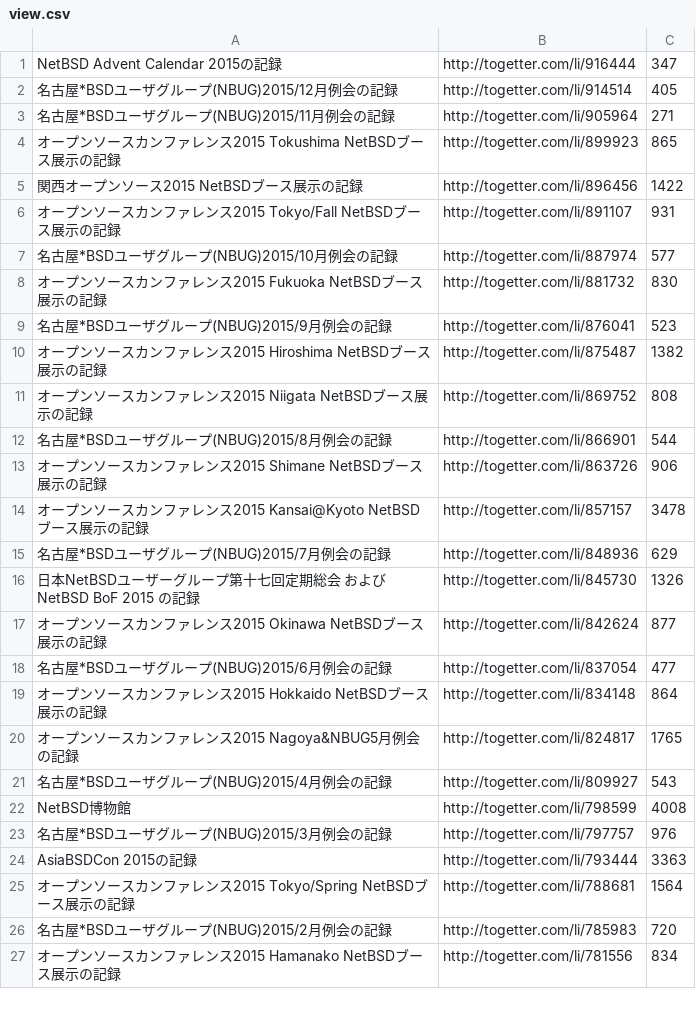
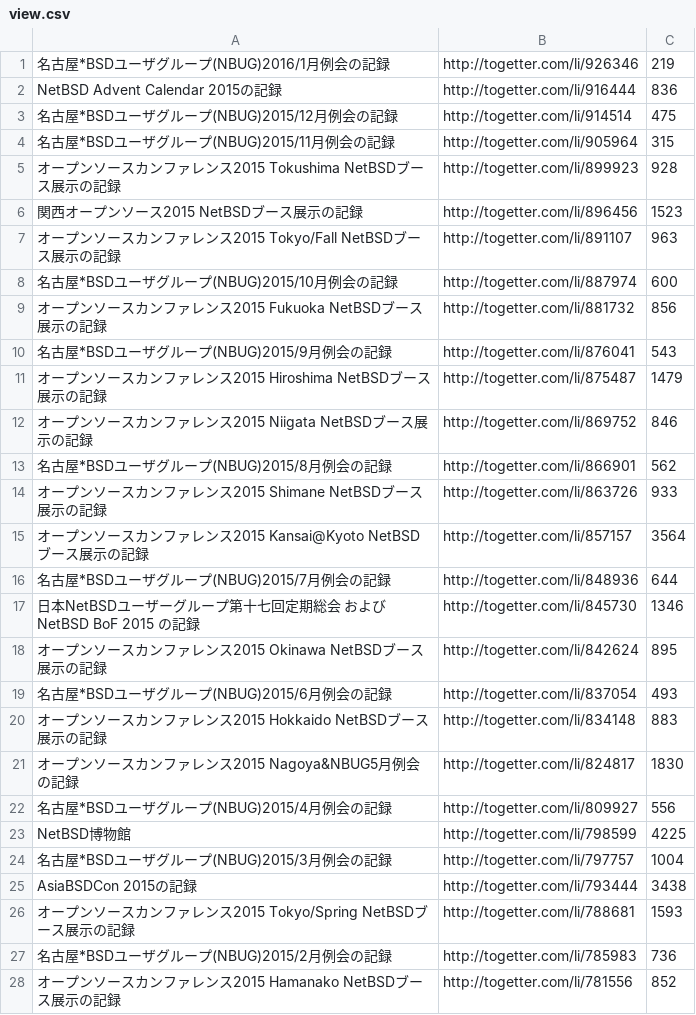
Before and after one commit to ebijun/NetBSD, a CSV file: Event/togetter/view.csv, drawn as a sheet; only a part is shown; the diff covers the shown part only.

Commit message:
update

```diff
--- a/Event/togetter/view.csv
+++ b/Event/togetter/view.csv
@@ -1,27 +1,28 @@
-NetBSD Advent Calendar 2015の記録,http://togetter.com/li/916444,347
-名古屋*BSDユーザグループ(NBUG)2015/12月例会の記録,http://togetter.com/li/914514,405
-名古屋*BSDユーザグループ(NBUG)2015/11月例会の記録,http://togetter.com/li/905964,271
-オープンソースカンファレンス2015 Tokushima NetBSDブース展示の記録,http://togetter.com/li/899923,865
-関西オープンソース2015 NetBSDブース展示の記録,http://togetter.com/li/896456,1422
-オープンソースカンファレンス2015 Tokyo/Fall NetBSDブース展示の記録,http://togetter.com/li/891107,931
-名古屋*BSDユーザグループ(NBUG)2015/10月例会の記録,http://togetter.com/li/887974,577
-オープンソースカンファレンス2015 Fukuoka NetBSDブース展示の記録,http://togetter.com/li/881732,830
-名古屋*BSDユーザグループ(NBUG)2015/9月例会の記録,http://togetter.com/li/876041,523
-オープンソースカンファレンス2015 Hiroshima NetBSDブース展示の記録,http://togetter.com/li/875487,1382
-オープンソースカンファレンス2015 Niigata NetBSDブース展示の記録,http://togetter.com/li/869752,808
-名古屋*BSDユーザグループ(NBUG)2015/8月例会の記録,http://togetter.com/li/866901,544
-オープンソースカンファレンス2015 Shimane NetBSDブース展示の記録,http://togetter.com/li/863726,906
-オープンソースカンファレンス2015 Kansai@Kyoto NetBSDブース展示の記録,http://togetter.com/li/857157,3478
-名古屋*BSDユーザグループ(NBUG)2015/7月例会の記録,http://togetter.com/li/848936,629
-日本NetBSDユーザーグループ第十七回定期総会 および NetBSD BoF 2015 の記録,http://togetter.com/li/845730,1326
-オープンソースカンファレンス2015 Okinawa　NetBSDブース展示の記録,http://togetter.com/li/842624,877
-名古屋*BSDユーザグループ(NBUG)2015/6月例会の記録,http://togetter.com/li/837054,477
-オープンソースカンファレンス2015 Hokkaido　NetBSDブース展示の記録,http://togetter.com/li/834148,864
-オープンソースカンファレンス2015 Nagoya&NBUG5月例会 の記録,http://togetter.com/li/824817,1765
-名古屋*BSDユーザグループ(NBUG)2015/4月例会の記録,http://togetter.com/li/809927,543
-NetBSD博物館,http://togetter.com/li/798599,4008
-名古屋*BSDユーザグループ(NBUG)2015/3月例会の記録,http://togetter.com/li/797757,976
-AsiaBSDCon 2015の記録,http://togetter.com/li/793444,3363
-オープンソースカンファレンス2015 Tokyo/Spring　NetBSDブース展示の記録,http://togetter.com/li/788681,1564
-名古屋*BSDユーザグループ(NBUG)2015/2月例会の記録,http://togetter.com/li/785983,720
-オープンソースカンファレンス2015 Hamanako　NetBSDブース展示の記録,http://togetter.com/li/781556,834
+名古屋*BSDユーザグループ(NBUG)2016/1月例会の記録,http://togetter.com/li/926346,219
+NetBSD Advent Calendar 2015の記録,http://togetter.com/li/916444,836
+名古屋*BSDユーザグループ(NBUG)2015/12月例会の記録,http://togetter.com/li/914514,475
+名古屋*BSDユーザグループ(NBUG)2015/11月例会の記録,http://togetter.com/li/905964,315
+オープンソースカンファレンス2015 Tokushima NetBSDブース展示の記録,http://togetter.com/li/899923,928
+関西オープンソース2015 NetBSDブース展示の記録,http://togetter.com/li/896456,1523
+オープンソースカンファレンス2015 Tokyo/Fall NetBSDブース展示の記録,http://togetter.com/li/891107,963
+名古屋*BSDユーザグループ(NBUG)2015/10月例会の記録,http://togetter.com/li/887974,600
+オープンソースカンファレンス2015 Fukuoka NetBSDブース展示の記録,http://togetter.com/li/881732,856
+名古屋*BSDユーザグループ(NBUG)2015/9月例会の記録,http://togetter.com/li/876041,543
+オープンソースカンファレンス2015 Hiroshima NetBSDブース展示の記録,http://togetter.com/li/875487,1479
+オープンソースカンファレンス2015 Niigata NetBSDブース展示の記録,http://togetter.com/li/869752,846
+名古屋*BSDユーザグループ(NBUG)2015/8月例会の記録,http://togetter.com/li/866901,562
+オープンソースカンファレンス2015 Shimane NetBSDブース展示の記録,http://togetter.com/li/863726,933
+オープンソースカンファレンス2015 Kansai@Kyoto NetBSDブース展示の記録,http://togetter.com/li/857157,3564
+名古屋*BSDユーザグループ(NBUG)2015/7月例会の記録,http://togetter.com/li/848936,644
+日本NetBSDユーザーグループ第十七回定期総会 および NetBSD BoF 2015 の記録,http://togetter.com/li/845730,1346
+オープンソースカンファレンス2015 Okinawa　NetBSDブース展示の記録,http://togetter.com/li/842624,895
+名古屋*BSDユーザグループ(NBUG)2015/6月例会の記録,http://togetter.com/li/837054,493
+オープンソースカンファレンス2015 Hokkaido　NetBSDブース展示の記録,http://togetter.com/li/834148,883
+オープンソースカンファレンス2015 Nagoya&NBUG5月例会 の記録,http://togetter.com/li/824817,1830
+名古屋*BSDユーザグループ(NBUG)2015/4月例会の記録,http://togetter.com/li/809927,556
+NetBSD博物館,http://togetter.com/li/798599,4225
+名古屋*BSDユーザグループ(NBUG)2015/3月例会の記録,http://togetter.com/li/797757,1004
+AsiaBSDCon 2015の記録,http://togetter.com/li/793444,3438
+オープンソースカンファレンス2015 Tokyo/Spring　NetBSDブース展示の記録,http://togetter.com/li/788681,1593
+名古屋*BSDユーザグループ(NBUG)2015/2月例会の記録,http://togetter.com/li/785983,736
+オープンソースカンファレンス2015 Hamanako　NetBSDブース展示の記録,http://togetter.com/li/781556,852
```
Also changed, not shown: 103 edited cells elsewhere in this file.
